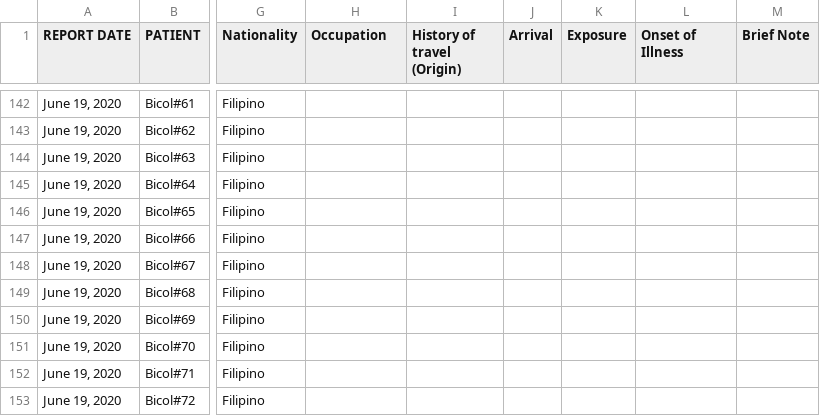
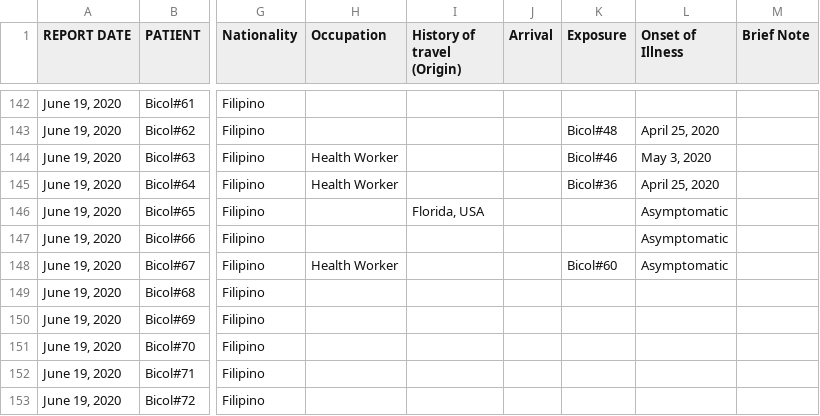
Before and after one commit to jmbangate/jmbangate.github.io, a CSV file: covid/BicolR5.csv, drawn as a sheet; only a part is shown, gaps mark what is left out; the diff covers the shown part only; the diff names each change by its address in the sheet, - before the commit and + after, or states it on an @@ line.

Commit message:
updated Bicolr5.csv

```diff
--- a/covid/BicolR5.csv
+++ b/covid/BicolR5.csv
-K143 (Exposure): (empty)
+K143 (Exposure): Bicol#48
-L143 (Onset of Illness): (empty)
+L143 (Onset of Illness): April 25, 2020
-H144:H145 (Occupation): (empty)
+H144:H145 (Occupation): Health Worker
-K144 (Exposure): (empty)
+K144 (Exposure): Bicol#46
-L144 (Onset of Illness): (empty)
+L144 (Onset of Illness): May 3, 2020
-K145 (Exposure): (empty)
+K145 (Exposure): Bicol#36
-L145 (Onset of Illness): (empty)
+L145 (Onset of Illness): April 25, 2020
-I146 (History of travel (Origin)): (empty)
+I146 (History of travel (Origin)): Florida, USA
-L146:L148 (Onset of Illness): (empty)
+L146:L148 (Onset of Illness): Asymptomatic
-H148 (Occupation): (empty)
+H148 (Occupation): Health Worker
-K148 (Exposure): (empty)
+K148 (Exposure): Bicol#60
```
Also changed, not shown: 39 edited cells elsewhere in this file.
